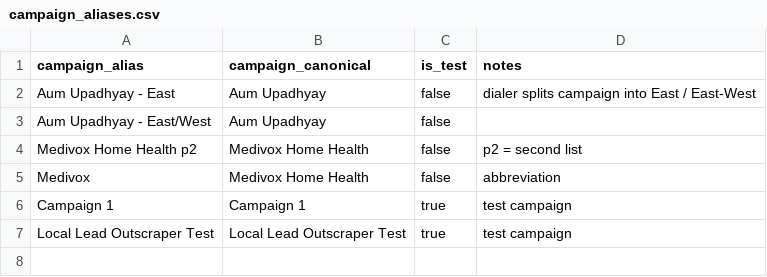
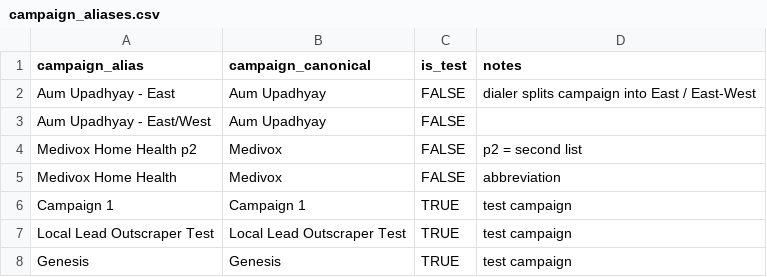
Before and after one commit to NourF1/dialer-dw, a CSV file: dbt_project/seeds/campaign_aliases.csv, drawn as a sheet.

Commit message:
added a dbt test to check ffor the closest campaign name when a direct map fails

```diff
--- a/dbt_project/seeds/campaign_aliases.csv
+++ b/dbt_project/seeds/campaign_aliases.csv
@@ -1,7 +1,8 @@
 campaign_alias,campaign_canonical,is_test,notes
-Aum Upadhyay - East,Aum Upadhyay,false,dialer splits campaign into East / East-West
-Aum Upadhyay - East/West,Aum Upadhyay,false,
-Medivox Home Health p2,Medivox Home Health,false,p2 = second list
-Medivox,Medivox Home Health,false,abbreviation
-Campaign 1,Campaign 1,true,test campaign
-Local Lead Outscraper Test,Local Lead Outscraper Test,true,test campaign
+Aum Upadhyay - East,Aum Upadhyay,FALSE,dialer splits campaign into East / East-West
+Aum Upadhyay - East/West,Aum Upadhyay,FALSE,
+Medivox Home Health p2,Medivox,FALSE,p2 = second list
+Medivox Home Health,Medivox,FALSE,abbreviation
+Campaign 1,Campaign 1,TRUE,test campaign
+Local Lead Outscraper Test,Local Lead Outscraper Test,TRUE,test campaign
+Genesis,Genesis,TRUE,test campaign
```
Also changed, not shown: 3 other files.
